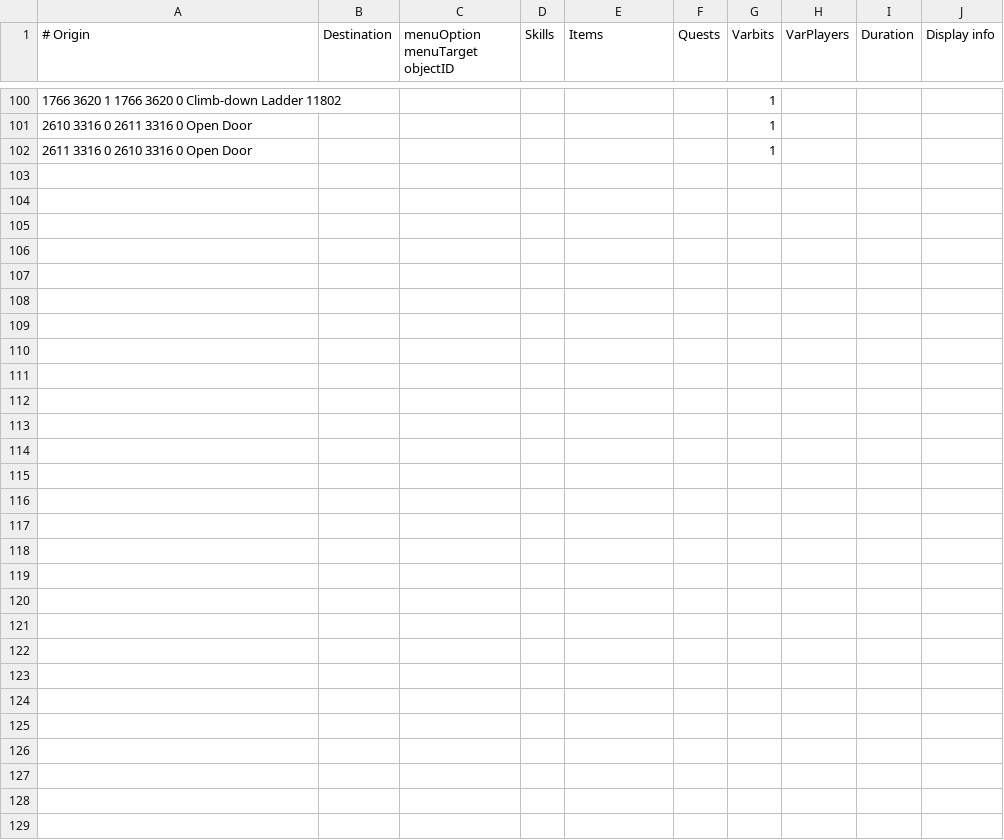
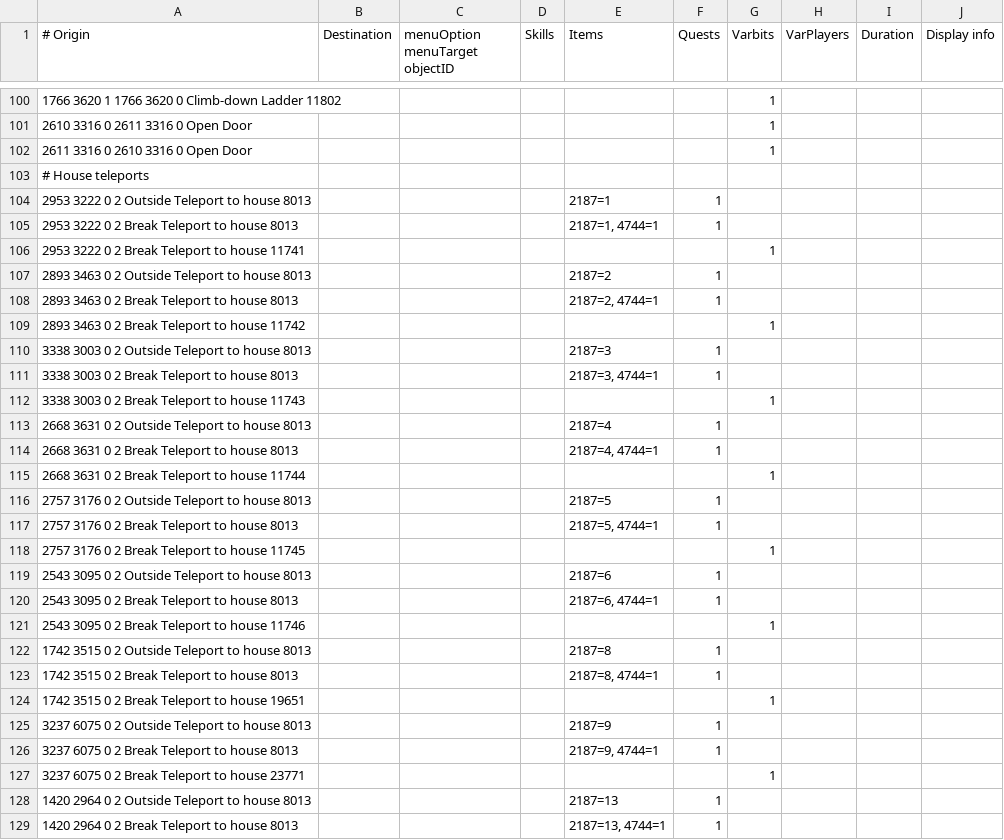
Before and after one commit to twilite-plugins/custom-transports, a TSV file: custom-transports.tsv, drawn as a sheet; only a part is shown, gaps mark what is left out.

Commit message:
Add house teleports

```diff
--- a/custom-transports.tsv
+++ b/custom-transports.tsv
@@ -102 +102,28 @@
 2611 3316 0 2610 3316 0 Open Door						1
+# House teleports
+ 2953 3222 0 2 Outside Teleport to house 8013				2187=1	1
+ 2953 3222 0 2 Break Teleport to house 8013				2187=1, 4744=1	1
+ 2953 3222 0 2 Break Teleport to house 11741						1
+ 2893 3463 0 2 Outside Teleport to house 8013				2187=2	1
+ 2893 3463 0 2 Break Teleport to house 8013				2187=2, 4744=1	1
+ 2893 3463 0 2 Break Teleport to house 11742						1
+ 3338 3003 0 2 Outside Teleport to house 8013				2187=3	1
+ 3338 3003 0 2 Break Teleport to house 8013				2187=3, 4744=1	1
+ 3338 3003 0 2 Break Teleport to house 11743						1
+ 2668 3631 0 2 Outside Teleport to house 8013				2187=4	1
+ 2668 3631 0 2 Break Teleport to house 8013				2187=4, 4744=1	1
+ 2668 3631 0 2 Break Teleport to house 11744						1
+ 2757 3176 0 2 Outside Teleport to house 8013				2187=5	1
+ 2757 3176 0 2 Break Teleport to house 8013				2187=5, 4744=1	1
+ 2757 3176 0 2 Break Teleport to house 11745						1
+ 2543 3095 0 2 Outside Teleport to house 8013				2187=6	1
+ 2543 3095 0 2 Break Teleport to house 8013				2187=6, 4744=1	1
+ 2543 3095 0 2 Break Teleport to house 11746						1
+ 1742 3515 0 2 Outside Teleport to house 8013				2187=8	1
+ 1742 3515 0 2 Break Teleport to house 8013				2187=8, 4744=1	1
+ 1742 3515 0 2 Break Teleport to house 19651						1
+ 3237 6075 0 2 Outside Teleport to house 8013				2187=9	1
+ 3237 6075 0 2 Break Teleport to house 8013				2187=9, 4744=1	 1
+ 3237 6075 0 2 Break Teleport to house 23771						1
+ 1420 2964 0 2 Outside Teleport to house 8013				2187=13	1
+ 1420 2964 0 2 Break Teleport to house 8013				2187=13, 4744=1	1
```
